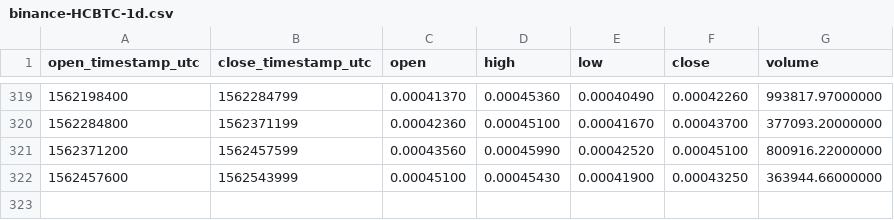
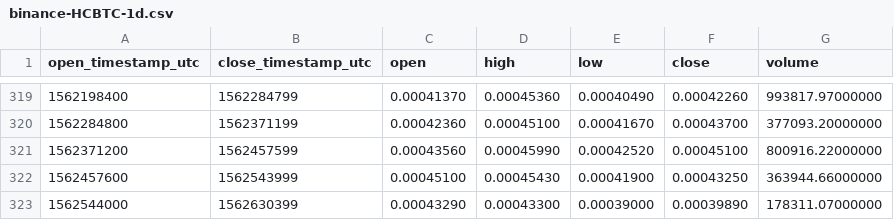
Before and after one commit to cryptobigbro/binance-HCBTC, a CSV file: binance-HCBTC-1d.csv, drawn as a sheet; only a part is shown, gaps mark what is left out.

```diff
--- a/binance-HCBTC-1d.csv
+++ b/binance-HCBTC-1d.csv
@@ -322 +322,2 @@ open_timestamp_utc,close_timestamp_utc,open,high,low,close,volume
 1562457600,1562543999,0.00045100,0.00045430,0.00041900,0.00043250,363944.66000000
+1562544000,1562630399,0.00043290,0.00043300,0.00039000,0.00039890,178311.07000000
```
Also changed, not shown: binance-HCBTC-1h.csv.
